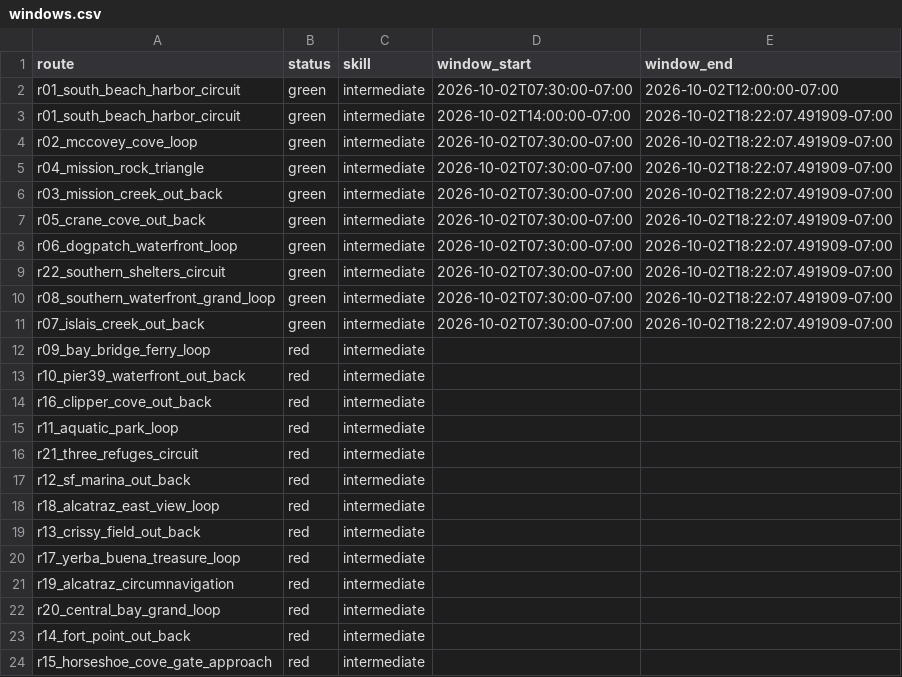
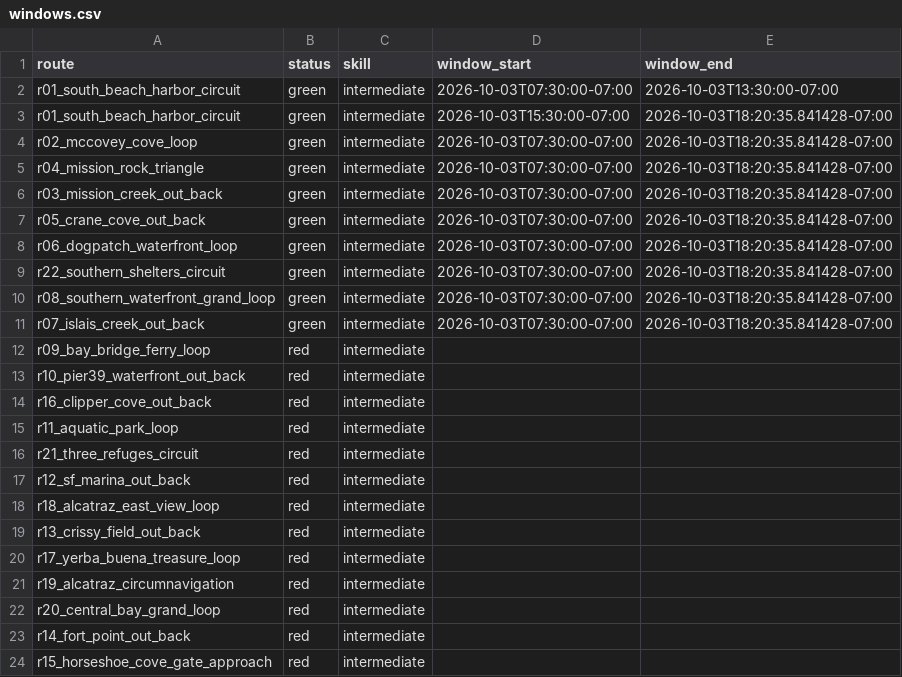
Before and after one commit to SpinOutYachtClub/spinout-fair-ride, a CSV file: docs/windows.csv, drawn as a sheet.

```diff
--- a/docs/windows.csv
+++ b/docs/windows.csv
@@ -1,12 +1,12 @@
 route,status,skill,window_start,window_end
-r01_south_beach_harbor_circuit,green,intermediate,2026-10-02T07:30:00-07:00,2026-10-02T12:00:00-07:00
-r01_south_beach_harbor_circuit,green,intermediate,2026-10-02T14:00:00-07:00,2026-10-02T18:22:07.491909-07:00
-r02_mccovey_cove_loop,green,intermediate,2026-10-02T07:30:00-07:00,2026-10-02T18:22:07.491909-07:00
-r04_mission_rock_triangle,green,intermediate,2026-10-02T07:30:00-07:00,2026-10-02T18:22:07.491909-07:00
-r03_mission_creek_out_back,green,intermediate,2026-10-02T07:30:00-07:00,2026-10-02T18:22:07.491909-07:00
-r05_crane_cove_out_back,green,intermediate,2026-10-02T07:30:00-07:00,2026-10-02T18:22:07.491909-07:00
-r06_dogpatch_waterfront_loop,green,intermediate,2026-10-02T07:30:00-07:00,2026-10-02T18:22:07.491909-07:00
-r22_southern_shelters_circuit,green,intermediate,2026-10-02T07:30:00-07:00,2026-10-02T18:22:07.491909-07:00
-r08_southern_waterfront_grand_loop,green,intermediate,2026-10-02T07:30:00-07:00,2026-10-02T18:22:07.491909-07:00
-r07_islais_creek_out_back,green,intermediate,2026-10-02T07:30:00-07:00,2026-10-02T18:22:07.491909-07:00
+r01_south_beach_harbor_circuit,green,intermediate,2026-10-03T07:30:00-07:00,2026-10-03T13:30:00-07:00
+r01_south_beach_harbor_circuit,green,intermediate,2026-10-03T15:30:00-07:00,2026-10-03T18:20:35.841428-07:00
+r02_mccovey_cove_loop,green,intermediate,2026-10-03T07:30:00-07:00,2026-10-03T18:20:35.841428-07:00
+r04_mission_rock_triangle,green,intermediate,2026-10-03T07:30:00-07:00,2026-10-03T18:20:35.841428-07:00
+r03_mission_creek_out_back,green,intermediate,2026-10-03T07:30:00-07:00,2026-10-03T18:20:35.841428-07:00
+r05_crane_cove_out_back,green,intermediate,2026-10-03T07:30:00-07:00,2026-10-03T18:20:35.841428-07:00
+r06_dogpatch_waterfront_loop,green,intermediate,2026-10-03T07:30:00-07:00,2026-10-03T18:20:35.841428-07:00
+r22_southern_shelters_circuit,green,intermediate,2026-10-03T07:30:00-07:00,2026-10-03T18:20:35.841428-07:00
+r08_southern_waterfront_grand_loop,green,intermediate,2026-10-03T07:30:00-07:00,2026-10-03T18:20:35.841428-07:00
+r07_islais_creek_out_back,green,intermediate,2026-10-03T07:30:00-07:00,2026-10-03T18:20:35.841428-07:00
 r09_bay_bridge_ferry_loop,red,intermediate,,
```
Also changed, not shown: 1 other file.
